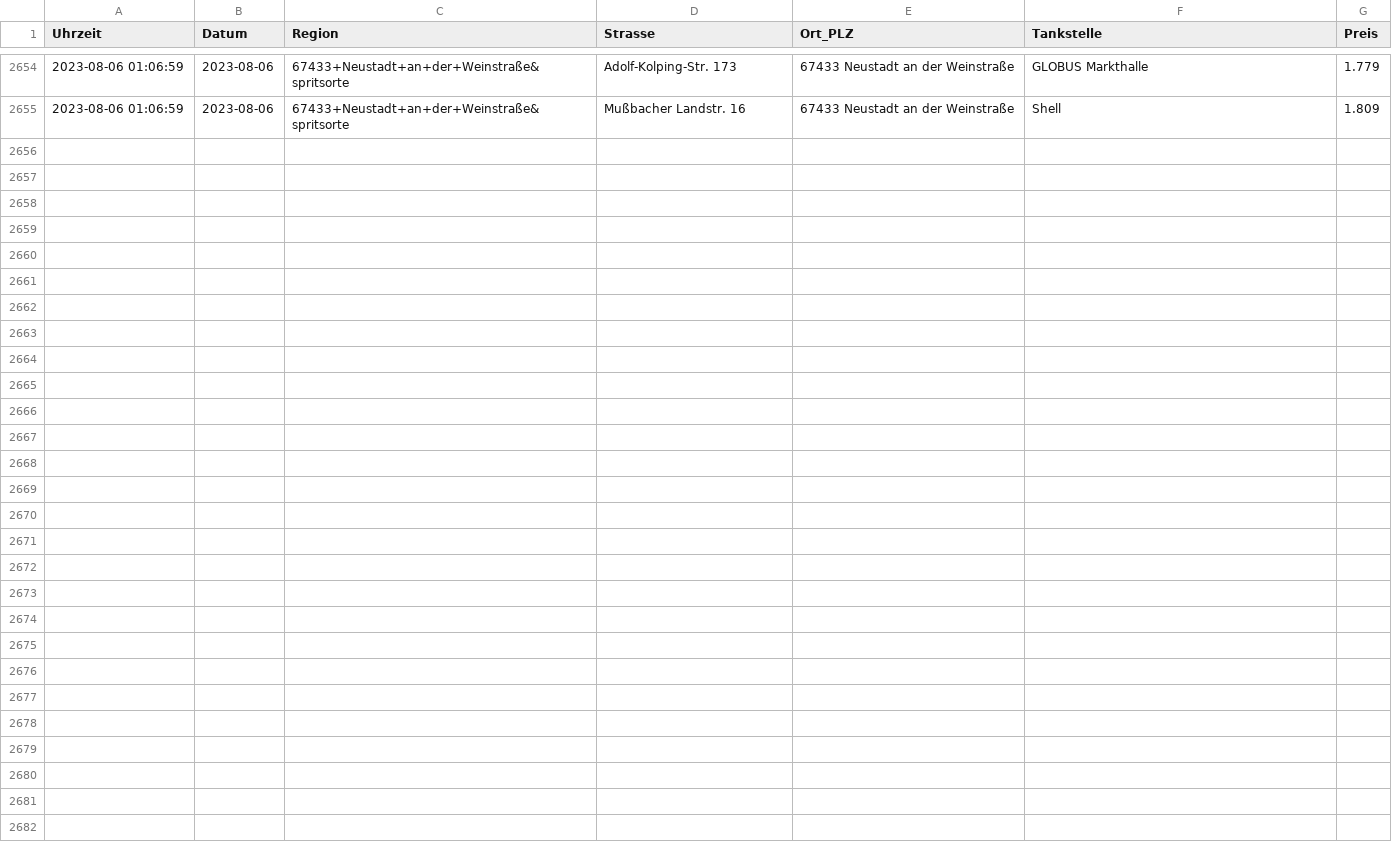
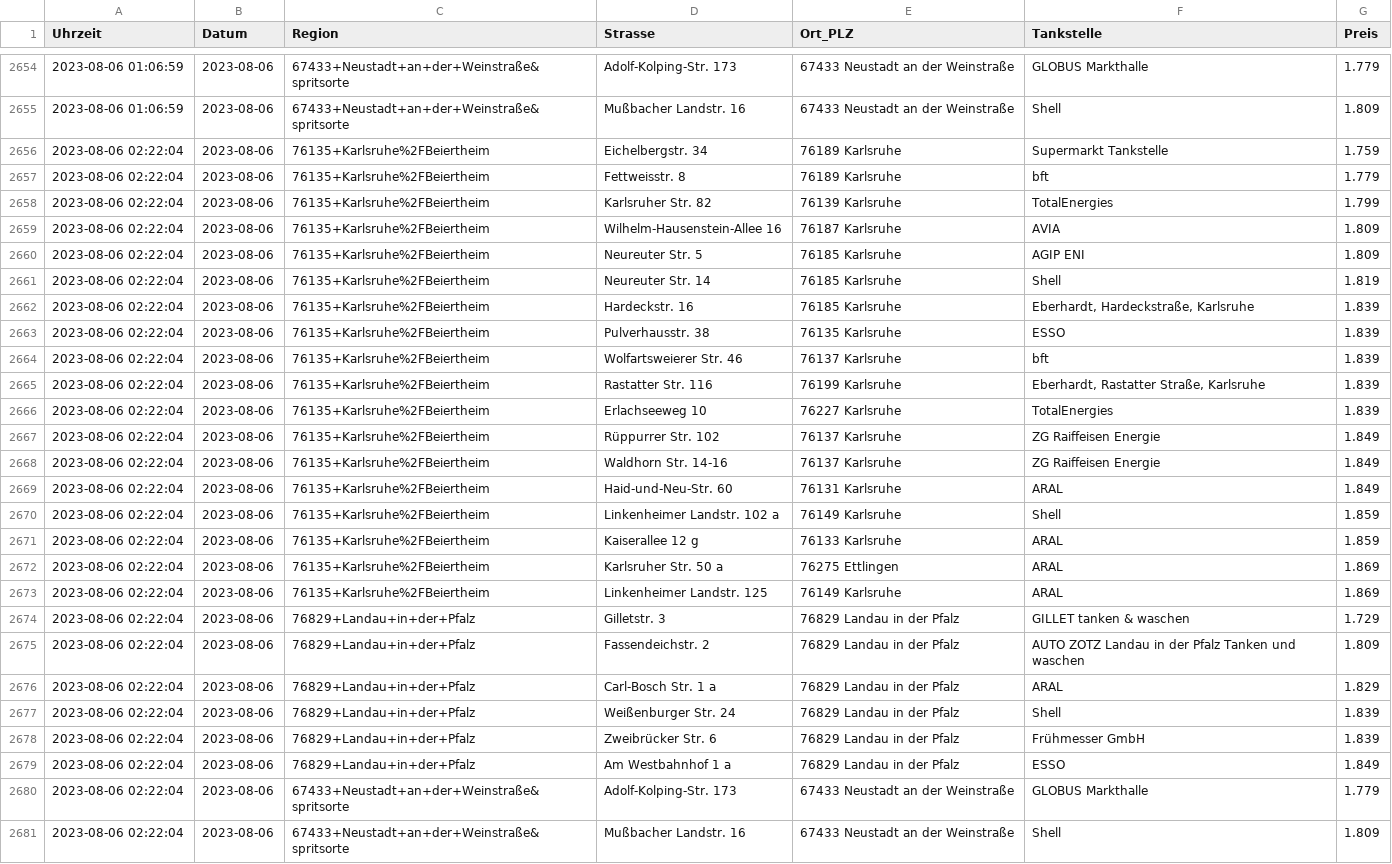
Before and after one commit to Sebbo28/SpritpreisFinder, a CSV file: data/raw/spritpreise_2023-08.csv, drawn as a sheet; only a part is shown, gaps mark what is left out.

```diff
--- a/data/raw/spritpreise_2023-08.csv
+++ b/data/raw/spritpreise_2023-08.csv
@@ -2655 +2655,27 @@
 2023-08-06 01:06:59,2023-08-06,67433+Neustadt+an+der+Weinstraße&spritsorte,Mußbacher Landstr. 16,67433 Neustadt an der Weinstraße,Shell,1.809
+2023-08-06 02:22:04,2023-08-06,76135+Karlsruhe%2FBeiertheim,Eichelbergstr. 34,76189 Karlsruhe,Supermarkt Tankstelle,1.759
+2023-08-06 02:22:04,2023-08-06,76135+Karlsruhe%2FBeiertheim,Fettweisstr. 8,76189 Karlsruhe,bft,1.779
+2023-08-06 02:22:04,2023-08-06,76135+Karlsruhe%2FBeiertheim,Karlsruher Str. 82,76139 Karlsruhe,TotalEnergies,1.799
+2023-08-06 02:22:04,2023-08-06,76135+Karlsruhe%2FBeiertheim,Wilhelm-Hausenstein-Allee 16,76187 Karlsruhe,AVIA,1.809
+2023-08-06 02:22:04,2023-08-06,76135+Karlsruhe%2FBeiertheim,Neureuter Str. 5,76185 Karlsruhe,AGIP ENI,1.809
+2023-08-06 02:22:04,2023-08-06,76135+Karlsruhe%2FBeiertheim,Neureuter Str. 14,76185 Karlsruhe,Shell,1.819
+2023-08-06 02:22:04,2023-08-06,76135+Karlsruhe%2FBeiertheim,Hardeckstr. 16,76185 Karlsruhe,"Eberhardt, Hardeckstraße, Karlsruhe",1.839
+2023-08-06 02:22:04,2023-08-06,76135+Karlsruhe%2FBeiertheim,Pulverhausstr. 38,76135 Karlsruhe,ESSO,1.839
+2023-08-06 02:22:04,2023-08-06,76135+Karlsruhe%2FBeiertheim,Wolfartsweierer Str. 46,76137 Karlsruhe,bft,1.839
+2023-08-06 02:22:04,2023-08-06,76135+Karlsruhe%2FBeiertheim,Rastatter Str. 116,76199 Karlsruhe,"Eberhardt, Rastatter Straße, Karlsruhe",1.839
+2023-08-06 02:22:04,2023-08-06,76135+Karlsruhe%2FBeiertheim,Erlachseeweg 10,76227 Karlsruhe,TotalEnergies,1.839
+2023-08-06 02:22:04,2023-08-06,76135+Karlsruhe%2FBeiertheim,Rüppurrer Str. 102,76137 Karlsruhe,ZG Raiffeisen Energie,1.849
+2023-08-06 02:22:04,2023-08-06,76135+Karlsruhe%2FBeiertheim,Waldhorn Str. 14-16,76137 Karlsruhe,ZG Raiffeisen Energie,1.849
+2023-08-06 02:22:04,2023-08-06,76135+Karlsruhe%2FBeiertheim,Haid-und-Neu-Str. 60,76131 Karlsruhe,ARAL,1.849
+2023-08-06 02:22:04,2023-08-06,76135+Karlsruhe%2FBeiertheim,Linkenheimer Landstr. 102 a,76149 Karlsruhe,Shell,1.859
+2023-08-06 02:22:04,2023-08-06,76135+Karlsruhe%2FBeiertheim,Kaiserallee 12 g,76133 Karlsruhe,ARAL,1.859
+2023-08-06 02:22:04,2023-08-06,76135+Karlsruhe%2FBeiertheim,Karlsruher Str. 50 a,76275 Ettlingen,ARAL,1.869
+2023-08-06 02:22:04,2023-08-06,76135+Karlsruhe%2FBeiertheim,Linkenheimer Landstr. 125,76149 Karlsruhe,ARAL,1.869
+2023-08-06 02:22:04,2023-08-06,76829+Landau+in+der+Pfalz,Gilletstr. 3,76829 Landau in der Pfalz,GILLET tanken & waschen,1.729
+2023-08-06 02:22:04,2023-08-06,76829+Landau+in+der+Pfalz,Fassendeichstr. 2,76829 Landau in der Pfalz,AUTO ZOTZ Landau in der Pfalz   Tanken und waschen,1.809
+2023-08-06 02:22:04,2023-08-06,76829+Landau+in+der+Pfalz,Carl-Bosch Str. 1 a,76829 Landau in der Pfalz,ARAL,1.829
+2023-08-06 02:22:04,2023-08-06,76829+Landau+in+der+Pfalz,Weißenburger Str. 24,76829 Landau in der Pfalz,Shell,1.839
+2023-08-06 02:22:04,2023-08-06,76829+Landau+in+der+Pfalz,Zweibrücker Str. 6,76829 Landau in der Pfalz,Frühmesser GmbH,1.839
+2023-08-06 02:22:04,2023-08-06,76829+Landau+in+der+Pfalz,Am Westbahnhof 1 a,76829 Landau in der Pfalz,ESSO,1.849
+2023-08-06 02:22:04,2023-08-06,67433+Neustadt+an+der+Weinstraße&spritsorte,Adolf-Kolping-Str. 173,67433 Neustadt an der Weinstraße,GLOBUS Markthalle,1.779
+2023-08-06 02:22:04,2023-08-06,67433+Neustadt+an+der+Weinstraße&spritsorte,Mußbacher Landstr. 16,67433 Neustadt an der Weinstraße,Shell,1.809
```
